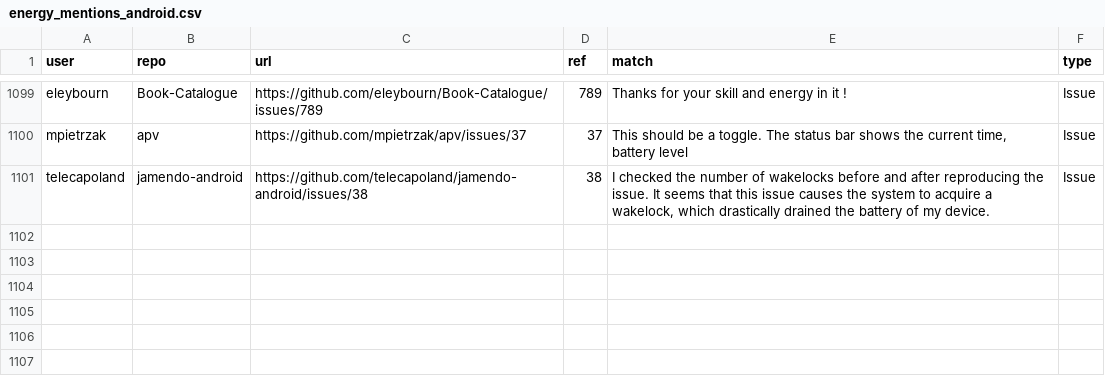
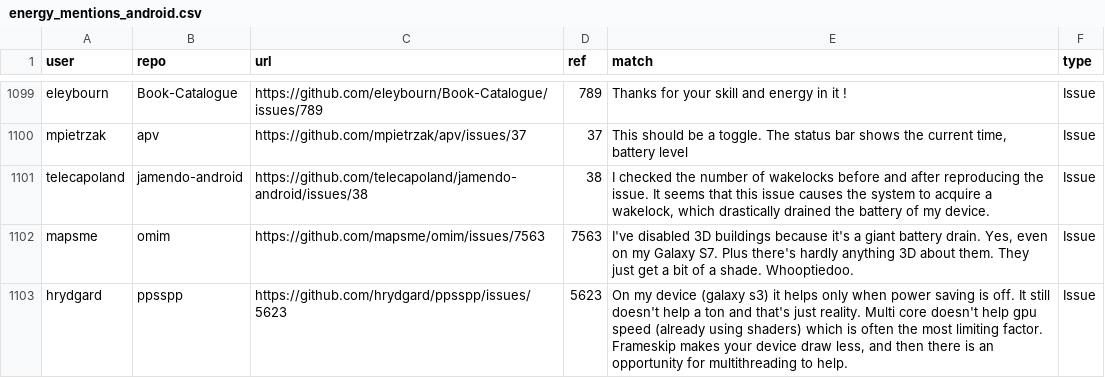
Before and after one commit to TQRG/energy-patterns, a CSV file: clean_results/energy_mentions_android.csv, drawn as a sheet; only a part is shown, gaps mark what is left out; the diff names each change by its address in the sheet, - before the commit and + after, or states it on an @@ line.

Commit message:
updated energy clean mentions

```diff
--- a/clean_results/energy_mentions_android.csv
+++ b/clean_results/energy_mentions_android.csv
+row 1102: mapsme | omim | https://github.com/mapsme/omim/issues/7563 | 7563 | I've disabled 3D buildings because it's a giant battery drain. Yes, even on my Galaxy S7. Plus there's hardly anything 3D about them. They just get a bit of a shade. Whooptiedoo. | Issue
+row 1103: hrydgard | ppsspp | https://github.com/hrydgard/ppsspp/issues/5623 | 5623 | On my device (galaxy s3) it helps only when power saving is off. It still doesn't help a ton and that's just reality. Multi core doesn't help gpu speed (already using shaders) which is often the most limiting factor. Frameskip makes your device draw less, and then there is an opportunity for multithreading to help. | Issue
```
